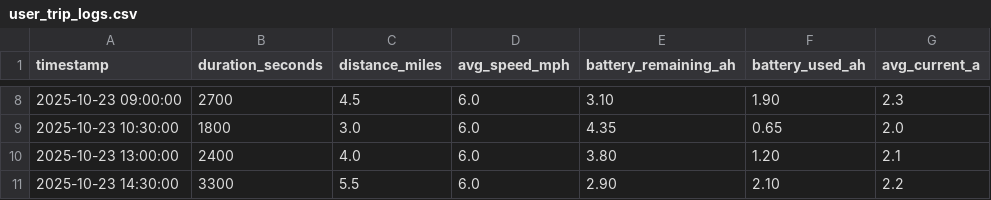
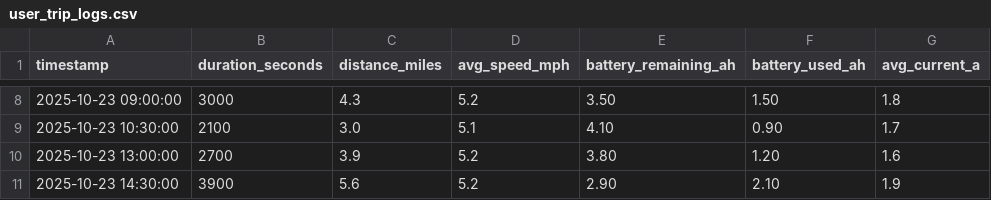
Before and after one commit to ersozekrem/wheelchair-dashboard, a CSV file: data/user_trip_logs.csv, drawn as a sheet; only a part is shown, gaps mark what is left out; the diff covers the shown part only.

Commit message:
Update user trip logs with new data entries

```diff
--- a/data/user_trip_logs.csv
+++ b/data/user_trip_logs.csv
@@ -8,4 +8,4 @@ timestamp,duration_seconds,distance_miles,avg_speed_mph,battery_remaining_ah,bat
-2025-10-23 09:00:00,2700,4.5,6.0,3.10,1.90,2.3
-2025-10-23 10:30:00,1800,3.0,6.0,4.35,0.65,2.0
-2025-10-23 13:00:00,2400,4.0,6.0,3.80,1.20,2.1
-2025-10-23 14:30:00,3300,5.5,6.0,2.90,2.10,2.2
+2025-10-23 09:00:00,3000,4.3,5.2,3.50,1.50,1.8
+2025-10-23 10:30:00,2100,3.0,5.1,4.10,0.90,1.7
+2025-10-23 13:00:00,2700,3.9,5.2,3.80,1.20,1.6
+2025-10-23 14:30:00,3900,5.6,5.2,2.90,2.10,1.9
```
Also changed, not shown: 33 edited cells elsewhere in this file.
